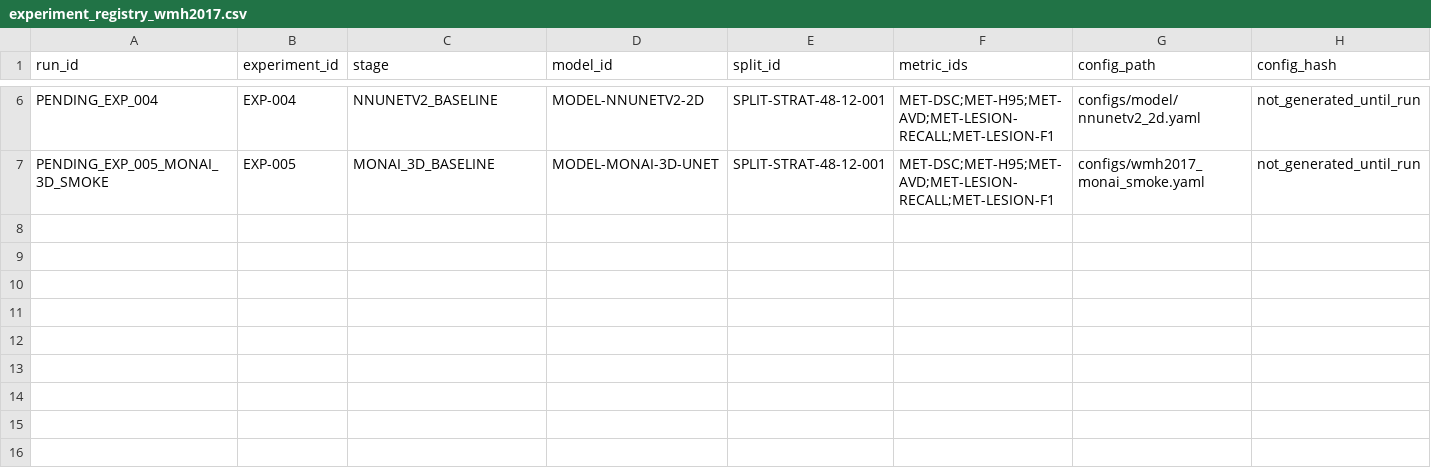
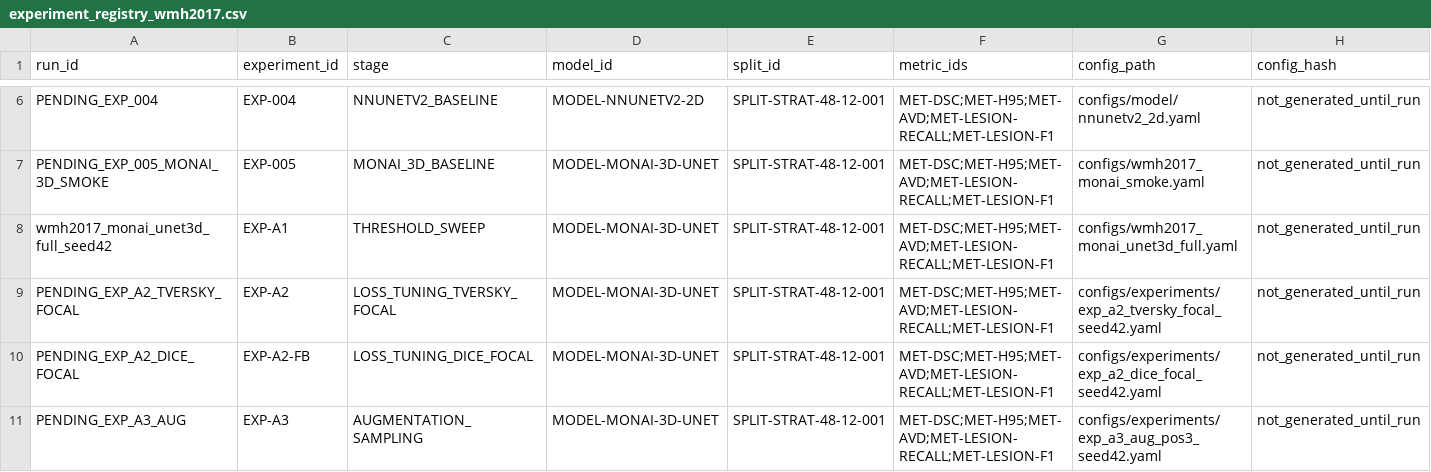
Before and after one commit to yskfuji61/WML2017-pipeline, a CSV file: registry/experiment_registry_wmh2017.csv, drawn as a sheet; only a part is shown, gaps mark what is left out; rows hold the shown columns only; the diff names each change by its address in the sheet, - before the commit and + after, or states it on an @@ line.

```diff
--- a/registry/experiment_registry_wmh2017.csv
+++ b/registry/experiment_registry_wmh2017.csv
+row 8: wmh2017_monai_unet3d_full_seed42 | EXP-A1 | THRESHOLD_SWEEP | MODEL-MONAI-3D-UNET | SPLIT-STRAT-48-12-001 | MET-DSC;MET-H95;MET-AVD;MET-LESION-RECALL;MET-LESION-F1 | configs/wmh2017_monai_unet3d_full.yaml | not_generated_until_run
+row 9: PENDING_EXP_A2_TVERSKY_FOCAL | EXP-A2 | LOSS_TUNING_TVERSKY_FOCAL | MODEL-MONAI-3D-UNET | SPLIT-STRAT-48-12-001 | MET-DSC;MET-H95;MET-AVD;MET-LESION-RECALL;MET-LESION-F1 | configs/experiments/exp_a2_tversky_focal_seed42.yaml | not_generated_until_run
+row 10: PENDING_EXP_A2_DICE_FOCAL | EXP-A2-FB | LOSS_TUNING_DICE_FOCAL | MODEL-MONAI-3D-UNET | SPLIT-STRAT-48-12-001 | MET-DSC;MET-H95;MET-AVD;MET-LESION-RECALL;MET-LESION-F1 | configs/experiments/exp_a2_dice_focal_seed42.yaml | not_generated_until_run
+row 11: PENDING_EXP_A3_AUG | EXP-A3 | AUGMENTATION_SAMPLING | MODEL-MONAI-3D-UNET | SPLIT-STRAT-48-12-001 | MET-DSC;MET-H95;MET-AVD;MET-LESION-RECALL;MET-LESION-F1 | configs/experiments/exp_a3_aug_pos3_seed42.yaml | not_generated_until_run
```
Also changed, not shown: registry/run_evidence_schema_wmh2017.csv, 18 other files.
